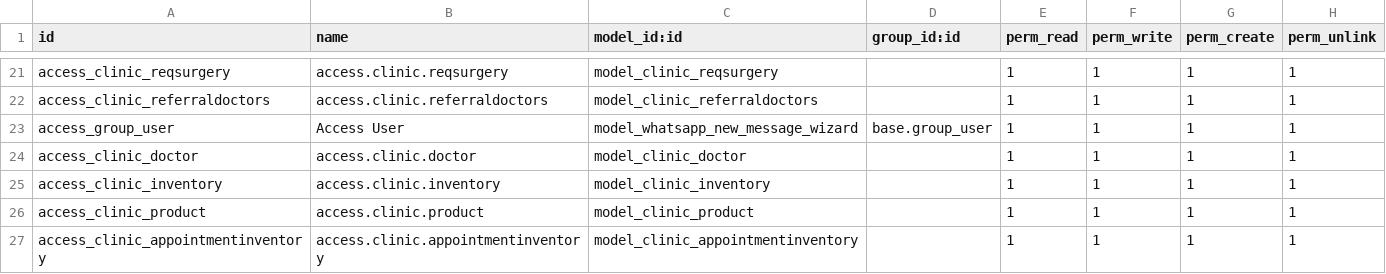
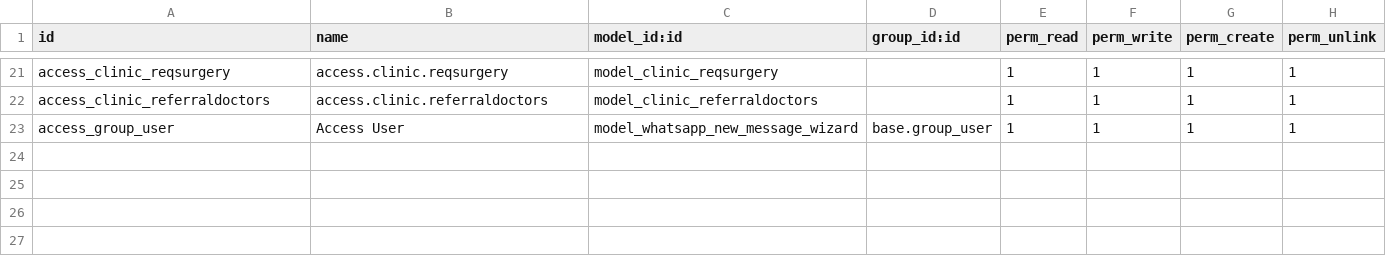
Before and after one commit to RanaKandeil/my_clinic, a CSV file: security/ir.model.access.csv, drawn as a sheet; only a part is shown, gaps mark what is left out.

Commit message:
roll back

```diff
--- a/security/ir.model.access.csv
+++ b/security/ir.model.access.csv
@@ -23,5 +23 @@ access_clinic_referraldoctors,access.clinic.referraldoctors,model_clinic_referra
 access_group_user,Access User,model_whatsapp_new_message_wizard,base.group_user,1,1,1,1
-access_clinic_doctor,access.clinic.doctor,model_clinic_doctor,,1,1,1,1
-access_clinic_inventory,access.clinic.inventory,model_clinic_inventory,,1,1,1,1
-access_clinic_product,access.clinic.product,model_clinic_product,,1,1,1,1
-access_clinic_appointmentinventory,access.clinic.appointmentinventory,model_clinic_appointmentinventory,,1,1,1,1
```
